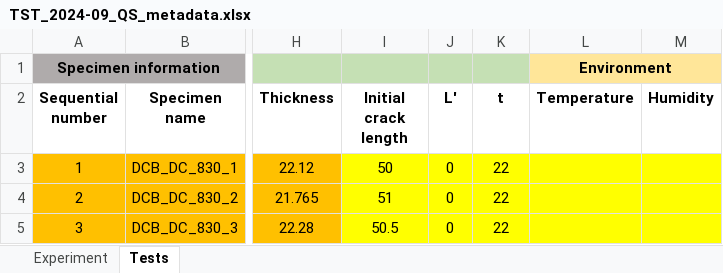
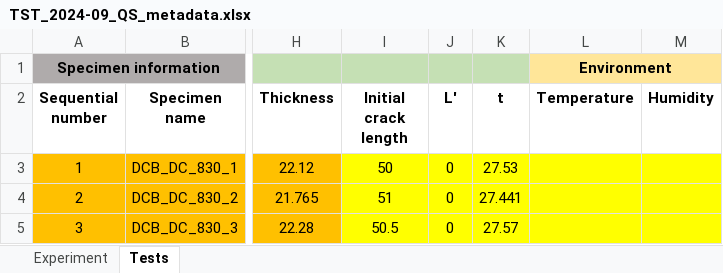
Before and after one commit to EPFL-ENAC/CCFatiguePlatform, an Excel workbook: Data/raw/TST_Bernaert_2024-09_QS/TST_2024-09_QS_metadata.xlsx, sheet Tests, drawn as a sheet; only a part is shown, gaps mark what is left out; values as stored, in another font and other column widths than the file's, no borders; conditional formats not drawn; the diff names each change by its address in the sheet, - before the commit and + after, or states it on an @@ line.

Commit message:
Checked the code for fracture energies with Joseph and corrected the t values in the excel file

```diff
--- a/Data/raw/TST_Bernaert_2024-09_QS/TST_2024-09_QS_metadata.xlsx (sheet Tests)
+++ b/Data/raw/TST_Bernaert_2024-09_QS/TST_2024-09_QS_metadata.xlsx (sheet Tests)
-K3 (t): 22
+K3 (t): 27.53
-K4 (t): 22
+K4 (t): 27.441
-K5 (t): 22
+K5 (t): 27.57
```
Also changed, not shown: 2 other files.
